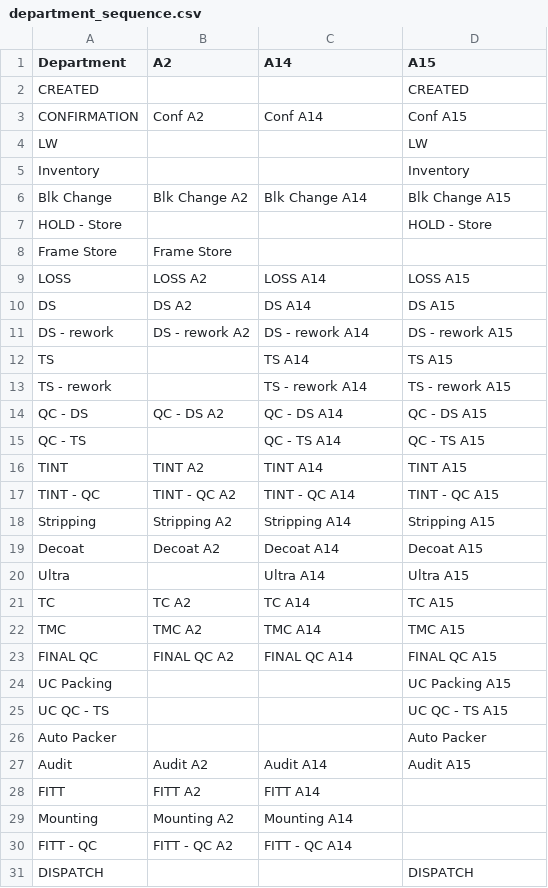
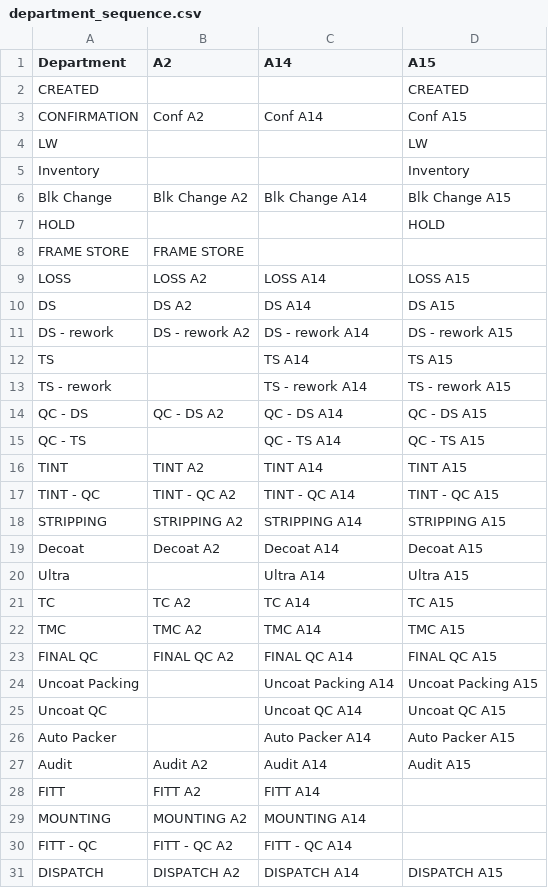
Before and after one commit to u-prashant/summarizer, a CSV file: data/department_sequence.csv, drawn as a sheet.

```diff
--- a/data/department_sequence.csv
+++ b/data/department_sequence.csv
@@ -6,4 +6,4 @@ Inventory,,,Inventory
 Blk Change,Blk Change A2,Blk Change A14,Blk Change A15
-HOLD - Store,,,HOLD - Store
-Frame Store,Frame Store,,
+HOLD,,,HOLD
+FRAME STORE,FRAME STORE,,
 LOSS,LOSS A2,LOSS A14,LOSS A15
@@ -17,3 +17,3 @@ TINT,TINT A2,TINT A14,TINT A15
 TINT - QC,TINT - QC A2,TINT - QC A14,TINT - QC A15
-Stripping,Stripping A2,Stripping A14,Stripping A15
+STRIPPING,STRIPPING A2,STRIPPING A14,STRIPPING A15
 Decoat,Decoat A2,Decoat A14,Decoat A15
@@ -23,9 +23,9 @@ TMC,TMC A2,TMC A14,TMC A15
 FINAL QC,FINAL QC A2,FINAL QC A14,FINAL QC A15
-UC Packing,,,UC Packing A15
-UC QC - TS,,,UC QC - TS A15
-Auto Packer,,,Auto Packer
+Uncoat Packing,,Uncoat Packing A14,Uncoat Packing A15
+Uncoat QC,,Uncoat QC A14,Uncoat QC A15
+Auto Packer,,Auto Packer A14,Auto Packer A15
 Audit,Audit A2,Audit A14,Audit A15
 FITT,FITT A2,FITT A14,
-Mounting,Mounting A2,Mounting A14,
+MOUNTING,MOUNTING A2,MOUNTING A14,
 FITT - QC,FITT - QC A2,FITT - QC A14,
-DISPATCH,,,DISPATCH
+DISPATCH,DISPATCH A2,DISPATCH A14,DISPATCH A15
```
Also changed, not shown: 6 other files.
